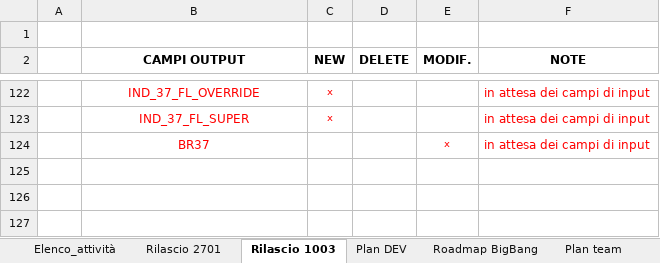
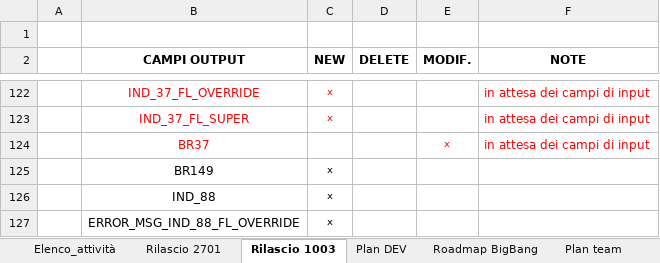
Before and after one commit to cybertop35/intelliJConf, an Excel workbook: earlywarning-pom/Document/SpecificheIndicatori/Attivita.xlsx, sheet Rilascio 1003, drawn as a sheet; only a part is shown, gaps mark what is left out; values as stored, in another font and other column widths than the file's, no borders; the diff names each change by its address in the sheet, - before the commit and + after, or states it on an @@ line.

```diff
--- a/earlywarning-pom/Document/SpecificheIndicatori/Attivita.xlsx (sheet Rilascio 1003)
+++ b/earlywarning-pom/Document/SpecificheIndicatori/Attivita.xlsx (sheet Rilascio 1003)
+row 125:  | BR149 | x
+row 126:  | IND_88 | x
+row 127:  | ERROR_MSG_IND_88_FL_OVERRIDE | x
```
Also changed, not shown: sheet Elenco_attività, sheet Plan DEV, sheet Plan team, sheet Roadmap BigBang, formulas that keep their value, hidden cells.
